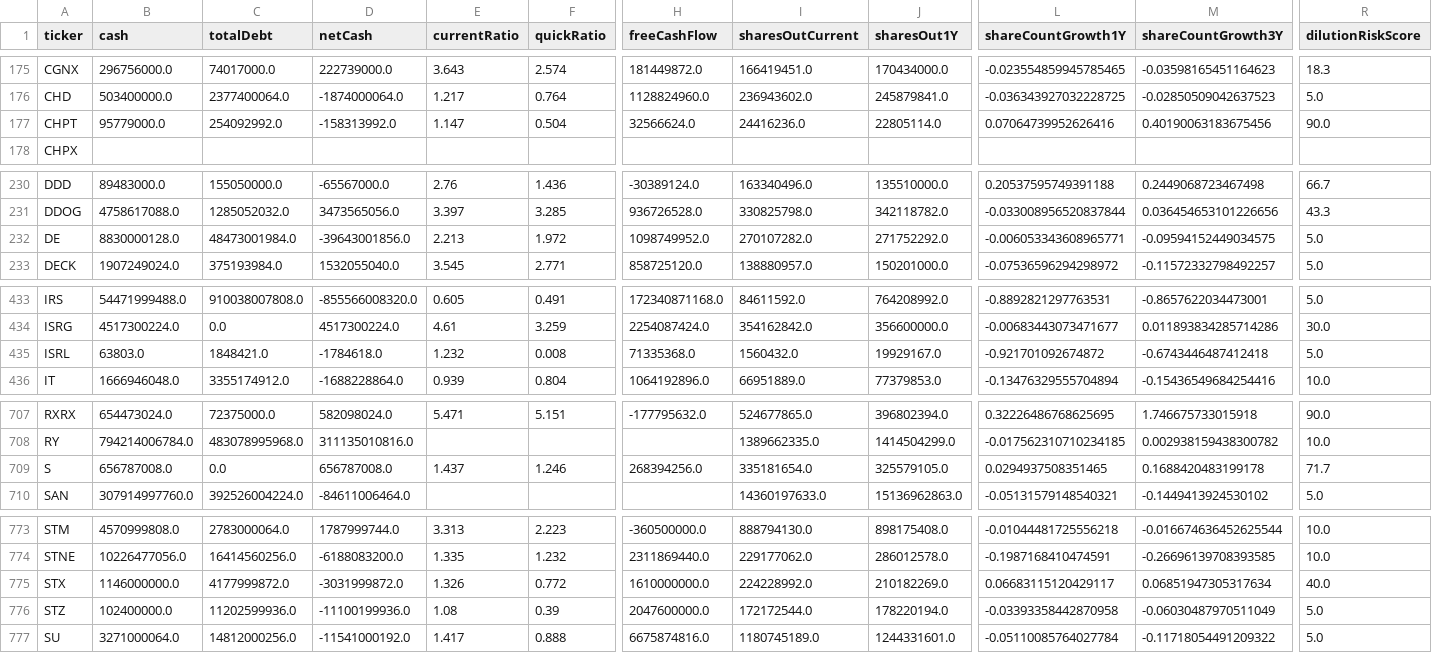
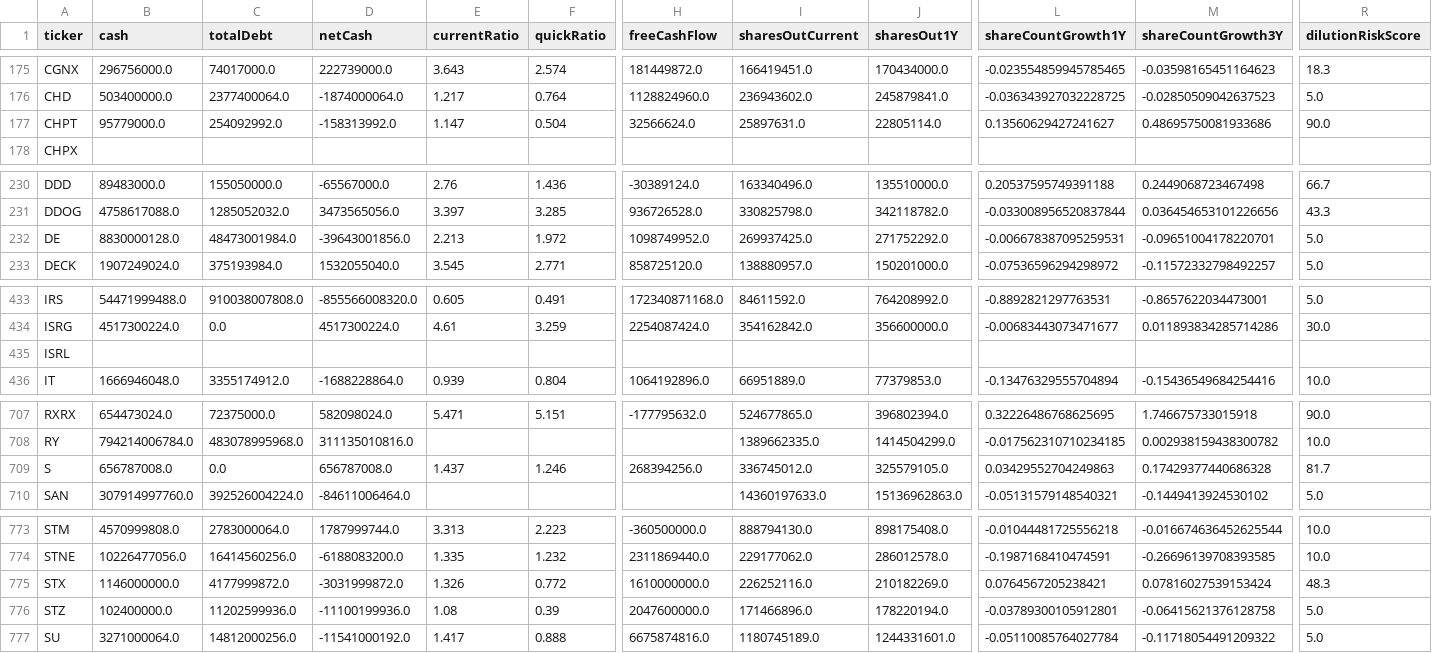
Before and after one commit to aport550/majorah-data, a CSV file: data/stock_balance_sheet_dilution.csv, drawn as a sheet; only a part is shown, gaps mark what is left out; the diff covers the shown part only; the diff names each change by its address in the sheet, - before the commit and + after, or states it on an @@ line.

```diff
--- a/data/stock_balance_sheet_dilution.csv
+++ b/data/stock_balance_sheet_dilution.csv
-I177 (sharesOutCurrent): 24416236.0
+I177 (sharesOutCurrent): 25897631.0
-L177 (shareCountGrowth1Y): 0.07064739952626416
+L177 (shareCountGrowth1Y): 0.13560629427241627
-M177 (shareCountGrowth3Y): 0.40190063183675456
+M177 (shareCountGrowth3Y): 0.48695750081933686
-I232 (sharesOutCurrent): 270107282.0
+I232 (sharesOutCurrent): 269937425.0
-L232 (shareCountGrowth1Y): -0.006053343608965771
+L232 (shareCountGrowth1Y): -0.006678387095259531
-M232 (shareCountGrowth3Y): -0.09594152449034575
+M232 (shareCountGrowth3Y): -0.09651004178220701
-B435 (cash): 63803.0
+B435 (cash): (empty)
-C435 (totalDebt): 1848421.0
+C435 (totalDebt): (empty)
-D435 (netCash): -1784618.0
+D435 (netCash): (empty)
-E435 (currentRatio): 1.232
+E435 (currentRatio): (empty)
-F435 (quickRatio): 0.008
+F435 (quickRatio): (empty)
-H435 (freeCashFlow): 71335368.0
+H435 (freeCashFlow): (empty)
-I435 (sharesOutCurrent): 1560432.0
+I435 (sharesOutCurrent): (empty)
-J435 (sharesOut1Y): 19929167.0
+J435 (sharesOut1Y): (empty)
-L435 (shareCountGrowth1Y): -0.921701092674872
+L435 (shareCountGrowth1Y): (empty)
-M435 (shareCountGrowth3Y): -0.6743446487412418
+M435 (shareCountGrowth3Y): (empty)
-R435 (dilutionRiskScore): 5.0
+R435 (dilutionRiskScore): (empty)
-I709 (sharesOutCurrent): 335181654.0
+I709 (sharesOutCurrent): 336745012.0
-L709 (shareCountGrowth1Y): 0.0294937508351465
+L709 (shareCountGrowth1Y): 0.03429552704249863
-M709 (shareCountGrowth3Y): 0.1688420483199178
+M709 (shareCountGrowth3Y): 0.17429377440686328
-R709 (dilutionRiskScore): 71.7
+R709 (dilutionRiskScore): 81.7
-I775 (sharesOutCurrent): 224228992.0
+I775 (sharesOutCurrent): 226252116.0
-L775 (shareCountGrowth1Y): 0.06683115120429117
+L775 (shareCountGrowth1Y): 0.0764567205238421
-M775 (shareCountGrowth3Y): 0.06851947305317634
+M775 (shareCountGrowth3Y): 0.07816027539153424
-R775 (dilutionRiskScore): 40.0
+R775 (dilutionRiskScore): 48.3
-I776 (sharesOutCurrent): 172172544.0
+I776 (sharesOutCurrent): 171466896.0
-L776 (shareCountGrowth1Y): -0.03393358442870958
+L776 (shareCountGrowth1Y): -0.03789300105912801
-M776 (shareCountGrowth3Y): -0.06030487970511049
+M776 (shareCountGrowth3Y): -0.06415621376128758
```
Also changed, not shown: 27 edited cells elsewhere in this file, data/macro_dimension_scores.csv, data/stock_macro_exposures.csv, 37 other files.
